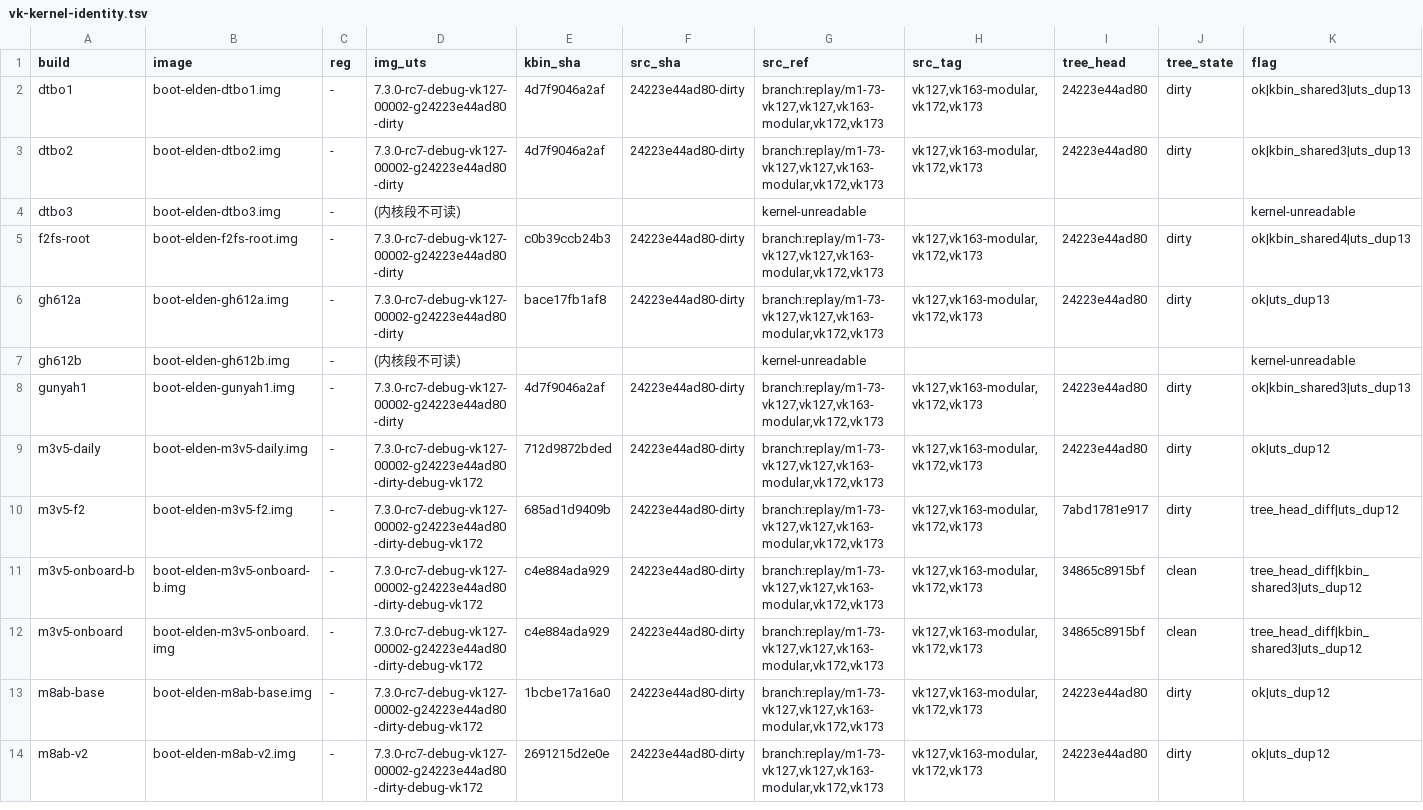
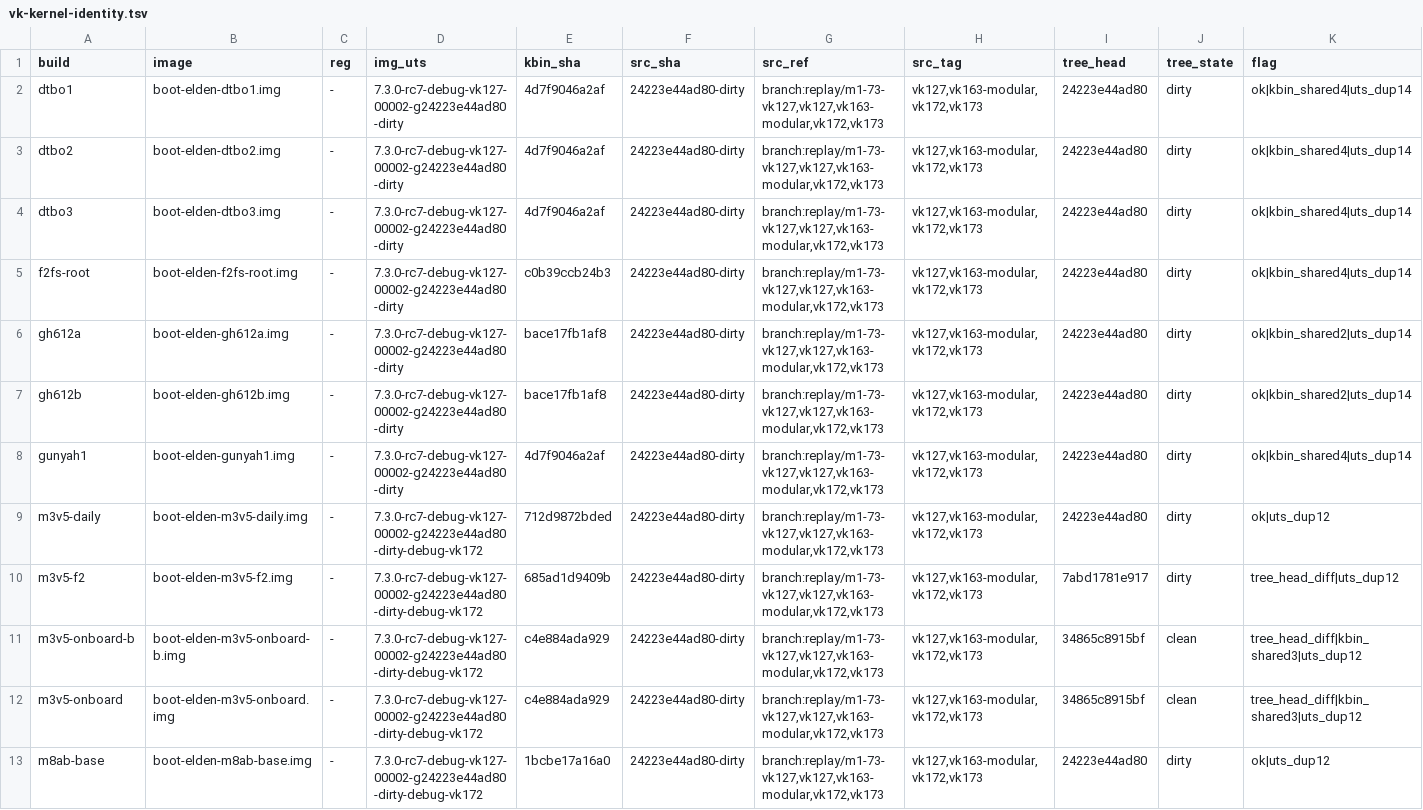
Before and after one commit to xiaquwan1001/lenovo-legion-y700-gen4-tb322fc-elden-linux, a TSV file: versions/vk-kernel-identity.tsv, drawn as a sheet; only a part is shown; the shorter side is filled out with more unchanged rows; the diff covers the shown part only.

```diff
--- a/versions/vk-kernel-identity.tsv
+++ b/versions/vk-kernel-identity.tsv
@@ -1,9 +1,9 @@
 build	image	reg	img_uts	kbin_sha	src_sha	src_ref	src_tag	tree_head	tree_state	flag
-dtbo1	boot-elden-dtbo1.img	-	7.3.0-rc7-debug-vk127-00002-g24223e44ad80-dirty	4d7f9046a2af	24223e44ad80-dirty	branch:replay/m1-73-vk127,vk127,vk163-modular,vk172,vk173	vk127,vk163-modular,vk172,vk173	24223e44ad80	dirty	ok|kbin_shared3|uts_dup13
-dtbo2	boot-elden-dtbo2.img	-	7.3.0-rc7-debug-vk127-00002-g24223e44ad80-dirty	4d7f9046a2af	24223e44ad80-dirty	branch:replay/m1-73-vk127,vk127,vk163-modular,vk172,vk173	vk127,vk163-modular,vk172,vk173	24223e44ad80	dirty	ok|kbin_shared3|uts_dup13
-dtbo3	boot-elden-dtbo3.img	-	(内核段不可读)			kernel-unreadable				kernel-unreadable
-f2fs-root	boot-elden-f2fs-root.img	-	7.3.0-rc7-debug-vk127-00002-g24223e44ad80-dirty	c0b39ccb24b3	24223e44ad80-dirty	branch:replay/m1-73-vk127,vk127,vk163-modular,vk172,vk173	vk127,vk163-modular,vk172,vk173	24223e44ad80	dirty	ok|kbin_shared4|uts_dup13
-gh612a	boot-elden-gh612a.img	-	7.3.0-rc7-debug-vk127-00002-g24223e44ad80-dirty	bace17fb1af8	24223e44ad80-dirty	branch:replay/m1-73-vk127,vk127,vk163-modular,vk172,vk173	vk127,vk163-modular,vk172,vk173	24223e44ad80	dirty	ok|uts_dup13
-gh612b	boot-elden-gh612b.img	-	(内核段不可读)			kernel-unreadable				kernel-unreadable
-gunyah1	boot-elden-gunyah1.img	-	7.3.0-rc7-debug-vk127-00002-g24223e44ad80-dirty	4d7f9046a2af	24223e44ad80-dirty	branch:replay/m1-73-vk127,vk127,vk163-modular,vk172,vk173	vk127,vk163-modular,vk172,vk173	24223e44ad80	dirty	ok|kbin_shared3|uts_dup13
+dtbo1	boot-elden-dtbo1.img	-	7.3.0-rc7-debug-vk127-00002-g24223e44ad80-dirty	4d7f9046a2af	24223e44ad80-dirty	branch:replay/m1-73-vk127,vk127,vk163-modular,vk172,vk173	vk127,vk163-modular,vk172,vk173	24223e44ad80	dirty	ok|kbin_shared4|uts_dup14
+dtbo2	boot-elden-dtbo2.img	-	7.3.0-rc7-debug-vk127-00002-g24223e44ad80-dirty	4d7f9046a2af	24223e44ad80-dirty	branch:replay/m1-73-vk127,vk127,vk163-modular,vk172,vk173	vk127,vk163-modular,vk172,vk173	24223e44ad80	dirty	ok|kbin_shared4|uts_dup14
+dtbo3	boot-elden-dtbo3.img	-	7.3.0-rc7-debug-vk127-00002-g24223e44ad80-dirty	4d7f9046a2af	24223e44ad80-dirty	branch:replay/m1-73-vk127,vk127,vk163-modular,vk172,vk173	vk127,vk163-modular,vk172,vk173	24223e44ad80	dirty	ok|kbin_shared4|uts_dup14
+f2fs-root	boot-elden-f2fs-root.img	-	7.3.0-rc7-debug-vk127-00002-g24223e44ad80-dirty	c0b39ccb24b3	24223e44ad80-dirty	branch:replay/m1-73-vk127,vk127,vk163-modular,vk172,vk173	vk127,vk163-modular,vk172,vk173	24223e44ad80	dirty	ok|kbin_shared4|uts_dup14
+gh612a	boot-elden-gh612a.img	-	7.3.0-rc7-debug-vk127-00002-g24223e44ad80-dirty	bace17fb1af8	24223e44ad80-dirty	branch:replay/m1-73-vk127,vk127,vk163-modular,vk172,vk173	vk127,vk163-modular,vk172,vk173	24223e44ad80	dirty	ok|kbin_shared2|uts_dup14
+gh612b	boot-elden-gh612b.img	-	7.3.0-rc7-debug-vk127-00002-g24223e44ad80-dirty	bace17fb1af8	24223e44ad80-dirty	branch:replay/m1-73-vk127,vk127,vk163-modular,vk172,vk173	vk127,vk163-modular,vk172,vk173	24223e44ad80	dirty	ok|kbin_shared2|uts_dup14
+gunyah1	boot-elden-gunyah1.img	-	7.3.0-rc7-debug-vk127-00002-g24223e44ad80-dirty	4d7f9046a2af	24223e44ad80-dirty	branch:replay/m1-73-vk127,vk127,vk163-modular,vk172,vk173	vk127,vk163-modular,vk172,vk173	24223e44ad80	dirty	ok|kbin_shared4|uts_dup14
 m3v5-daily	boot-elden-m3v5-daily.img	-	7.3.0-rc7-debug-vk127-00002-g24223e44ad80-dirty-debug-vk172	712d9872bded	24223e44ad80-dirty	branch:replay/m1-73-vk127,vk127,vk163-modular,vk172,vk173	vk127,vk163-modular,vk172,vk173	24223e44ad80	dirty	ok|uts_dup12
```
Also changed, not shown: 25 edited cells elsewhere in this file, 16 other files.
